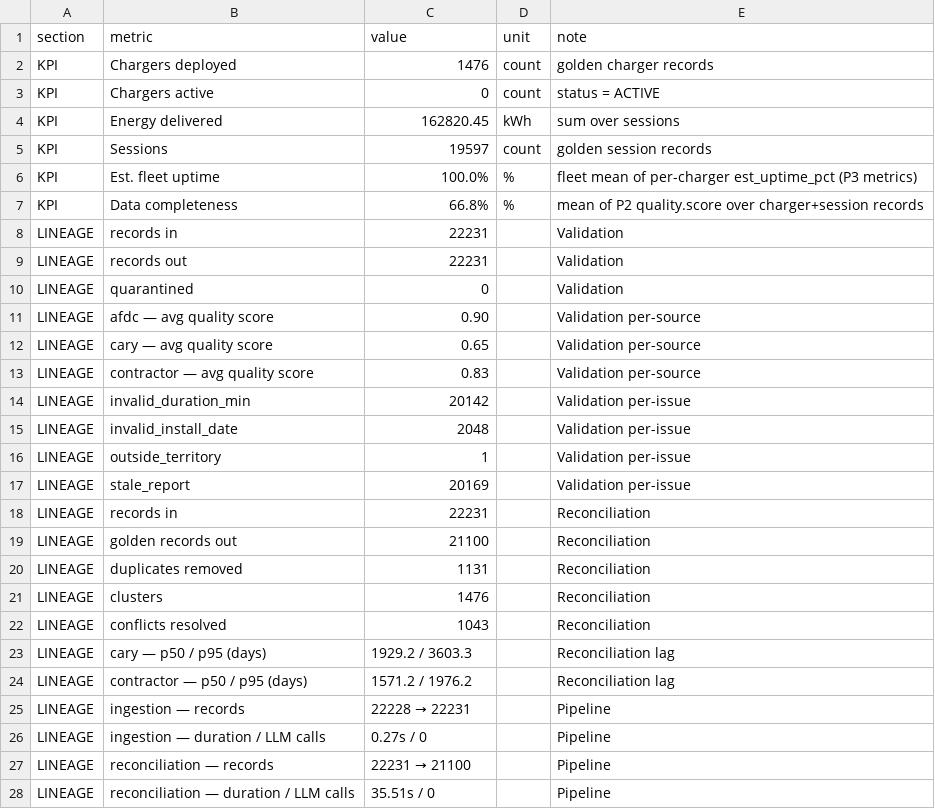
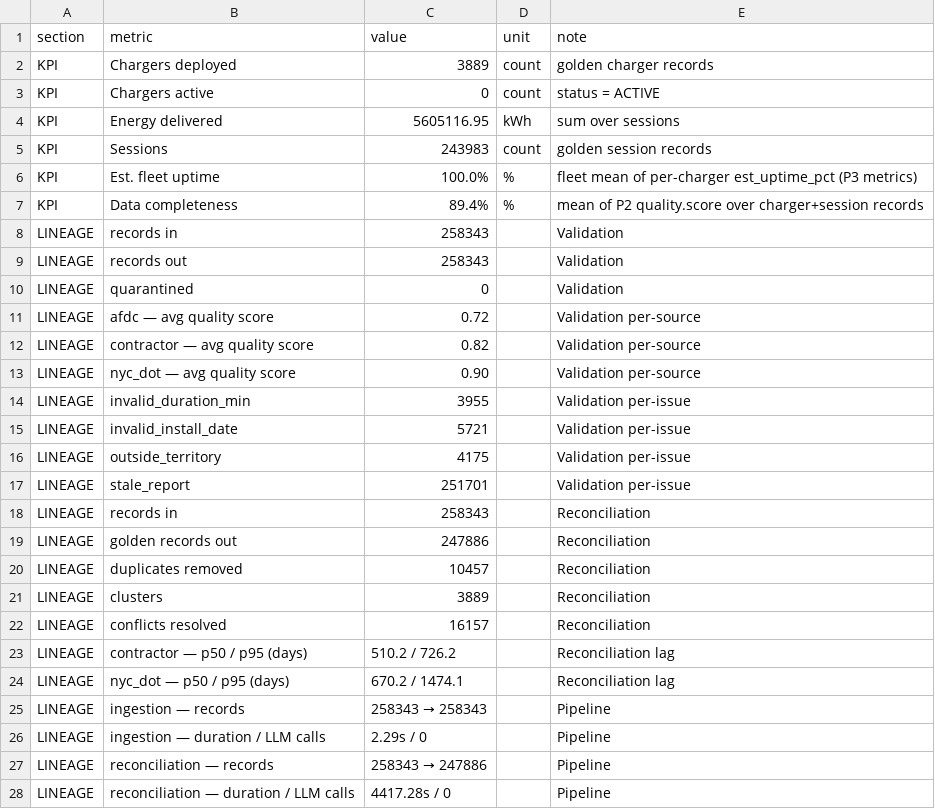
Before and after one commit to emz68/genAIproj, a CSV file: docs/demo/outputs/psc_compliance_report.csv, drawn as a sheet; only a part is shown; the diff covers the shown part only.

```diff
--- a/docs/demo/outputs/psc_compliance_report.csv
+++ b/docs/demo/outputs/psc_compliance_report.csv
@@ -1,28 +1,28 @@
 section,metric,value,unit,note
-KPI,Chargers deployed,1476,count,golden charger records
+KPI,Chargers deployed,3889,count,golden charger records
 KPI,Chargers active,0,count,status = ACTIVE
-KPI,Energy delivered,162820.45,kWh,sum over sessions
-KPI,Sessions,19597,count,golden session records
+KPI,Energy delivered,5605116.95,kWh,sum over sessions
+KPI,Sessions,243983,count,golden session records
 KPI,Est. fleet uptime,100.0%,%,fleet mean of per-charger est_uptime_pct (P3 metrics)
-KPI,Data completeness,66.8%,%,mean of P2 quality.score over charger+session records
-LINEAGE,records in,22231,,Validation
-LINEAGE,records out,22231,,Validation
+KPI,Data completeness,89.4%,%,mean of P2 quality.score over charger+session records
+LINEAGE,records in,258343,,Validation
+LINEAGE,records out,258343,,Validation
 LINEAGE,quarantined,0,,Validation
-LINEAGE,afdc — avg quality score,0.90,,Validation per-source
-LINEAGE,cary — avg quality score,0.65,,Validation per-source
-LINEAGE,contractor — avg quality score,0.83,,Validation per-source
-LINEAGE,invalid_duration_min,20142,,Validation per-issue
-LINEAGE,invalid_install_date,2048,,Validation per-issue
-LINEAGE,outside_territory,1,,Validation per-issue
-LINEAGE,stale_report,20169,,Validation per-issue
-LINEAGE,records in,22231,,Reconciliation
-LINEAGE,golden records out,21100,,Reconciliation
-LINEAGE,duplicates removed,1131,,Reconciliation
-LINEAGE,clusters,1476,,Reconciliation
-LINEAGE,conflicts resolved,1043,,Reconciliation
-LINEAGE,cary — p50 / p95 (days),1929.2 / 3603.3,,Reconciliation lag
-LINEAGE,contractor — p50 / p95 (days),1571.2 / 1976.2,,Reconciliation lag
-LINEAGE,ingestion — records,22228 → 22231,,Pipeline
-LINEAGE,ingestion — duration / LLM calls,0.27s / 0,,Pipeline
-LINEAGE,reconciliation — records,22231 → 21100,,Pipeline
-LINEAGE,reconciliation — duration / LLM calls,35.51s / 0,,Pipeline
+LINEAGE,afdc — avg quality score,0.72,,Validation per-source
+LINEAGE,contractor — avg quality score,0.82,,Validation per-source
+LINEAGE,nyc_dot — avg quality score,0.90,,Validation per-source
+LINEAGE,invalid_duration_min,3955,,Validation per-issue
+LINEAGE,invalid_install_date,5721,,Validation per-issue
+LINEAGE,outside_territory,4175,,Validation per-issue
+LINEAGE,stale_report,251701,,Validation per-issue
+LINEAGE,records in,258343,,Reconciliation
+LINEAGE,golden records out,247886,,Reconciliation
+LINEAGE,duplicates removed,10457,,Reconciliation
+LINEAGE,clusters,3889,,Reconciliation
+LINEAGE,conflicts resolved,16157,,Reconciliation
+LINEAGE,contractor — p50 / p95 (days),510.2 / 726.2,,Reconciliation lag
+LINEAGE,nyc_dot — p50 / p95 (days),670.2 / 1474.1,,Reconciliation lag
+LINEAGE,ingestion — records,258343 → 258343,,Pipeline
+LINEAGE,ingestion — duration / LLM calls,2.29s / 0,,Pipeline
+LINEAGE,reconciliation — records,258343 → 247886,,Pipeline
+LINEAGE,reconciliation — duration / LLM calls,4417.28s / 0,,Pipeline
```
Also changed, not shown: 2 edited cells elsewhere in this file, 10 other files.
